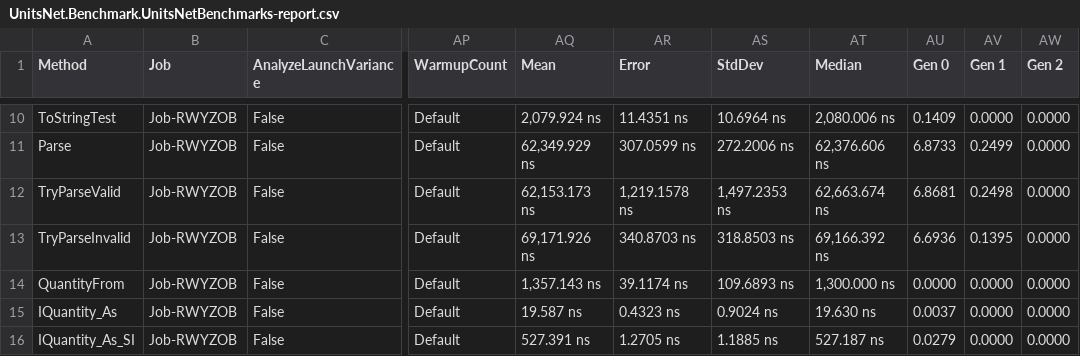
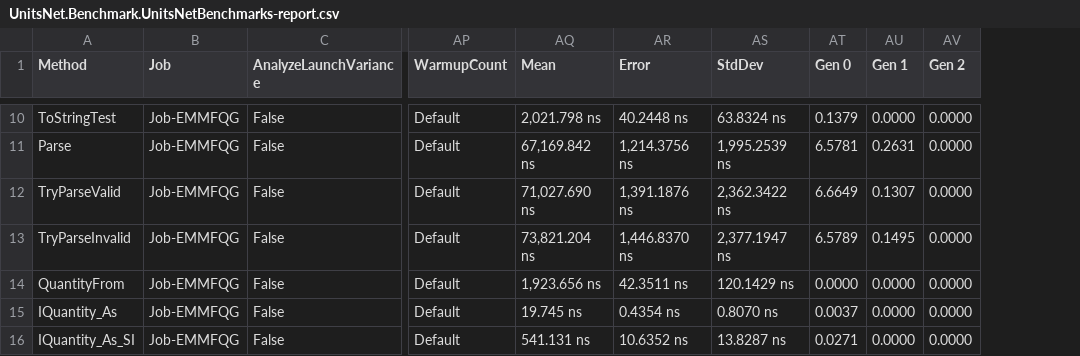
Before and after one commit to angularsen/UnitsNet, a CSV file: benchmarks/netcoreapp21/results/UnitsNet.Benchmark.UnitsNetBenchmarks-report.csv, drawn as a sheet; only a part is shown, gaps mark what is left out; removed rows and columns are numbered as before the commit, all else as after; the diff covers the shown part only; the diff names each change by its address in the sheet, - before the commit and + after, or states it on an @@ line.

```diff
--- a/benchmarks/netcoreapp21/results/UnitsNet.Benchmark.UnitsNetBenchmarks-report.csv
+++ b/benchmarks/netcoreapp21/results/UnitsNet.Benchmark.UnitsNetBenchmarks-report.csv
-column AT (Median), rows 10-16: 2,080.006 ns | 62,376.606 ns | 62,663.674 ns | 69,166.392 ns | 1,300.000 ns | 19.630 ns | 527.187 ns
-B10:B16 (Job): Job-RWYZOB
+B10:B16 (Job): Job-EMMFQG
-AQ10 (Mean): 2,079.924 ns
+AQ10 (Mean): 2,021.798 ns
-AR10 (Error): 11.4351 ns
+AR10 (Error): 40.2448 ns
-AS10 (StdDev): 10.6964 ns
+AS10 (StdDev): 63.8324 ns
-AT10 (Gen 0): 0.1409
+AT10 (Gen 0): 0.1379
-AQ11 (Mean): 62,349.929 ns
+AQ11 (Mean): 67,169.842 ns
-AR11 (Error): 307.0599 ns
+AR11 (Error): 1,214.3756 ns
-AS11 (StdDev): 272.2006 ns
+AS11 (StdDev): 1,995.2539 ns
-AT11 (Gen 0): 6.8733
+AT11 (Gen 0): 6.5781
-AU11 (Gen 1): 0.2499
+AU11 (Gen 1): 0.2631
-AQ12 (Mean): 62,153.173 ns
+AQ12 (Mean): 71,027.690 ns
-AR12 (Error): 1,219.1578 ns
+AR12 (Error): 1,391.1876 ns
-AS12 (StdDev): 1,497.2353 ns
+AS12 (StdDev): 2,362.3422 ns
-AT12 (Gen 0): 6.8681
+AT12 (Gen 0): 6.6649
-AU12 (Gen 1): 0.2498
+AU12 (Gen 1): 0.1307
-AQ13 (Mean): 69,171.926 ns
+AQ13 (Mean): 73,821.204 ns
-AR13 (Error): 340.8703 ns
+AR13 (Error): 1,446.8370 ns
-AS13 (StdDev): 318.8503 ns
+AS13 (StdDev): 2,377.1947 ns
-AT13 (Gen 0): 6.6936
+AT13 (Gen 0): 6.5789
-AU13 (Gen 1): 0.1395
+AU13 (Gen 1): 0.1495
-AQ14 (Mean): 1,357.143 ns
+AQ14 (Mean): 1,923.656 ns
-AR14 (Error): 39.1174 ns
+AR14 (Error): 42.3511 ns
-AS14 (StdDev): 109.6893 ns
+AS14 (StdDev): 120.1429 ns
-AQ15 (Mean): 19.587 ns
+AQ15 (Mean): 19.745 ns
-AR15 (Error): 0.4323 ns
+AR15 (Error): 0.4354 ns
-AS15 (StdDev): 0.9024 ns
+AS15 (StdDev): 0.8070 ns
-AQ16 (Mean): 527.391 ns
+AQ16 (Mean): 541.131 ns
-AR16 (Error): 1.2705 ns
+AR16 (Error): 10.6352 ns
-AS16 (StdDev): 1.1885 ns
+AS16 (StdDev): 13.8287 ns
-AT16 (Gen 0): 0.0279
+AT16 (Gen 0): 0.0271
```
Also changed, not shown: 45 edited cells elsewhere in this file, 5 other files.
